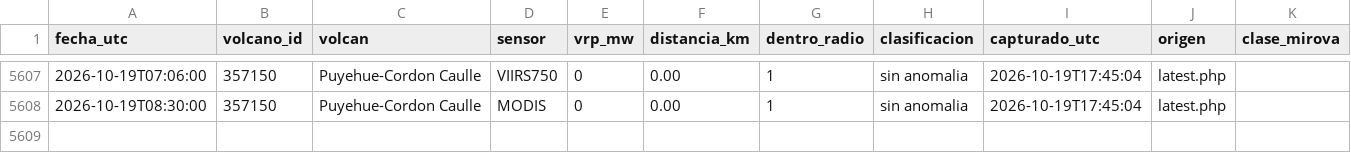
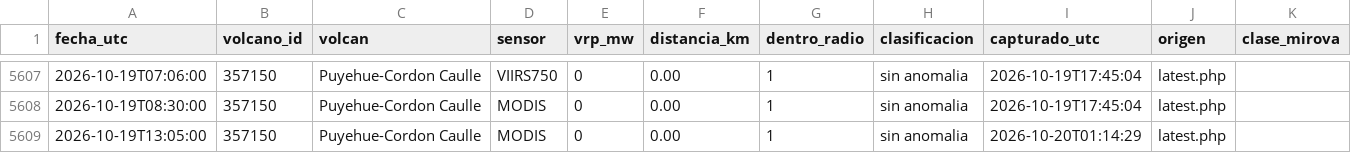
Before and after one commit to ProfeSergioM/ProfeSergioM.github.io, a CSV file: mirova/datos/Puyehue_Cordon_Caulle.csv, drawn as a sheet; only a part is shown, gaps mark what is left out.

```diff
--- a/mirova/datos/Puyehue_Cordon_Caulle.csv
+++ b/mirova/datos/Puyehue_Cordon_Caulle.csv
@@ -5608 +5608,2 @@ fecha_utc,volcano_id,volcan,sensor,vrp_mw,distancia_km,dentro_radio,clasificacio
 2026-10-19T08:30:00,357150,Puyehue-Cordon Caulle,MODIS,0,0.00,1,sin anomalia,2026-10-19T17:45:04,latest.php,
+2026-10-19T13:05:00,357150,Puyehue-Cordon Caulle,MODIS,0,0.00,1,sin anomalia,2026-10-20T01:14:29,latest.php,
```
Also changed, not shown: mirova/datos/Chaiten.csv, mirova/datos/Villarrica.csv, 13 other files.
